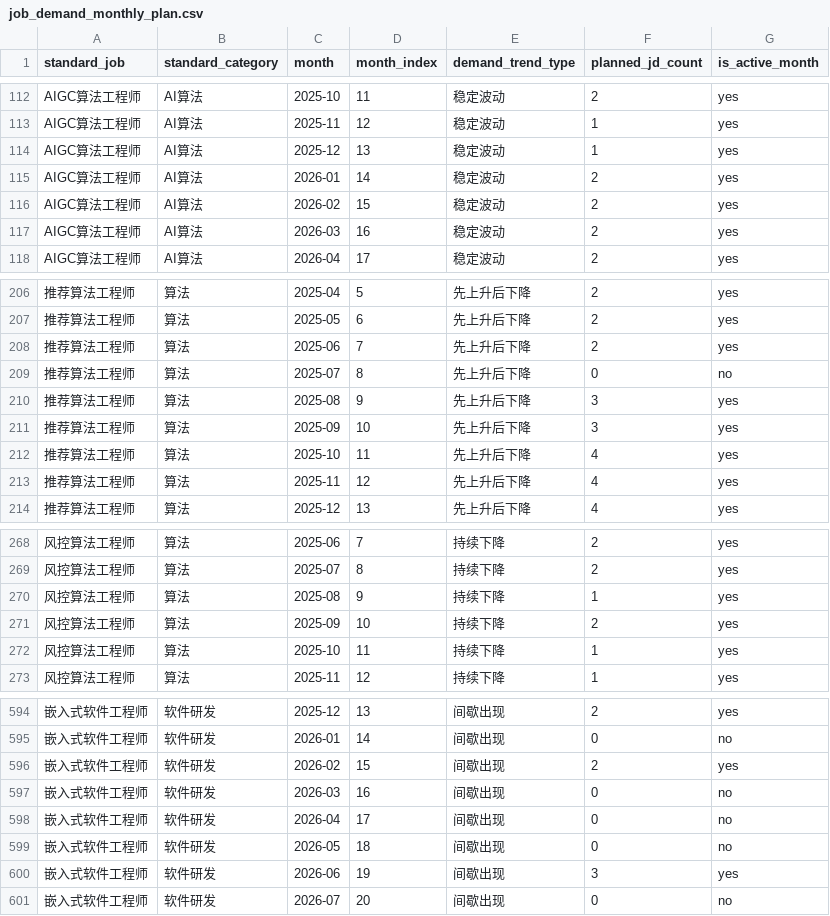
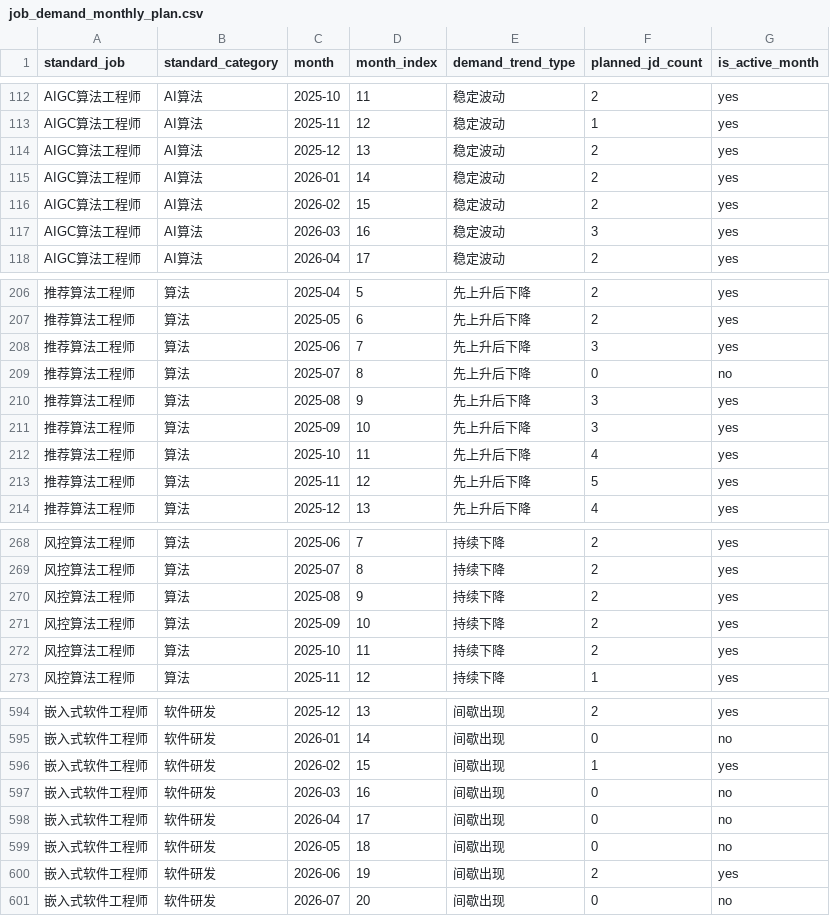
Before and after one commit to LeeJM2024/job-skill-graph-evolution, a CSV file: dataset/岗位数据流生成系统/outputs/job_demand_monthly_plan.csv, drawn as a sheet; only a part is shown, gaps mark what is left out; the diff covers the shown part only; the diff names each change by its address in the sheet, - before the commit and + after, or states it on an @@ line.

```diff
--- a/dataset/岗位数据流生成系统/outputs/job_demand_monthly_plan.csv
+++ b/dataset/岗位数据流生成系统/outputs/job_demand_monthly_plan.csv
-F114 (planned_jd_count): 1
+F114 (planned_jd_count): 2
-F117 (planned_jd_count): 2
+F117 (planned_jd_count): 3
-F208 (planned_jd_count): 2
+F208 (planned_jd_count): 3
-F213 (planned_jd_count): 4
+F213 (planned_jd_count): 5
-F270 (planned_jd_count): 1
+F270 (planned_jd_count): 2
-F272 (planned_jd_count): 1
+F272 (planned_jd_count): 2
-F596 (planned_jd_count): 2
+F596 (planned_jd_count): 1
-F600 (planned_jd_count): 3
+F600 (planned_jd_count): 2
```
Also changed, not shown: 26 edited cells elsewhere in this file, dataset/岗位数据流生成系统/outputs/input_profile.csv, dataset/岗位数据流生成系统/outputs/job_demand_monthly_answer.csv, 31 other files.
